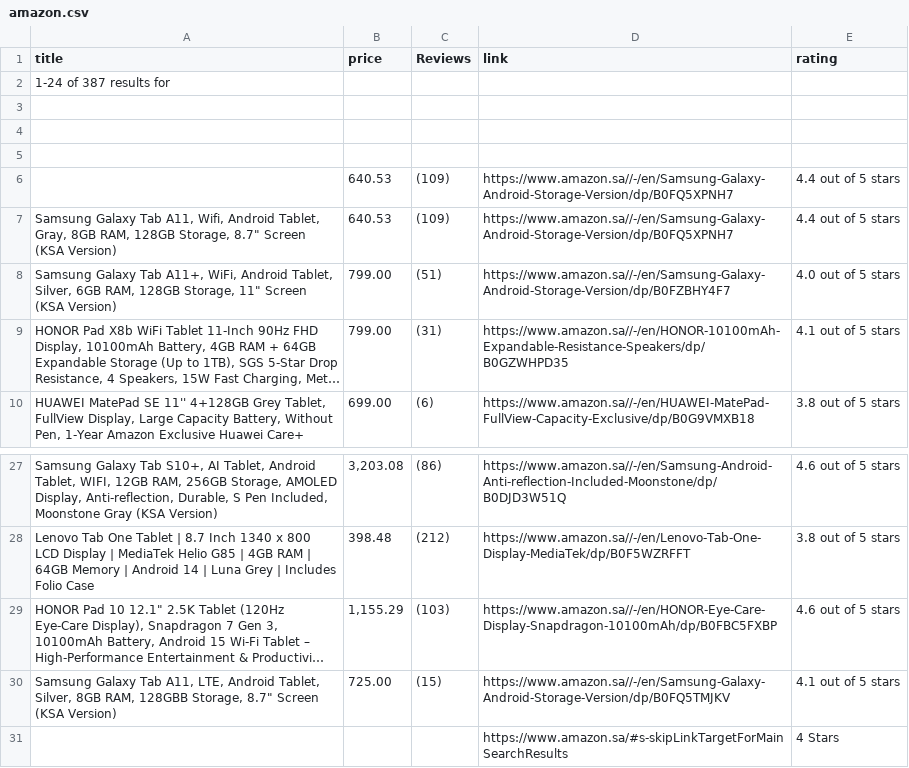
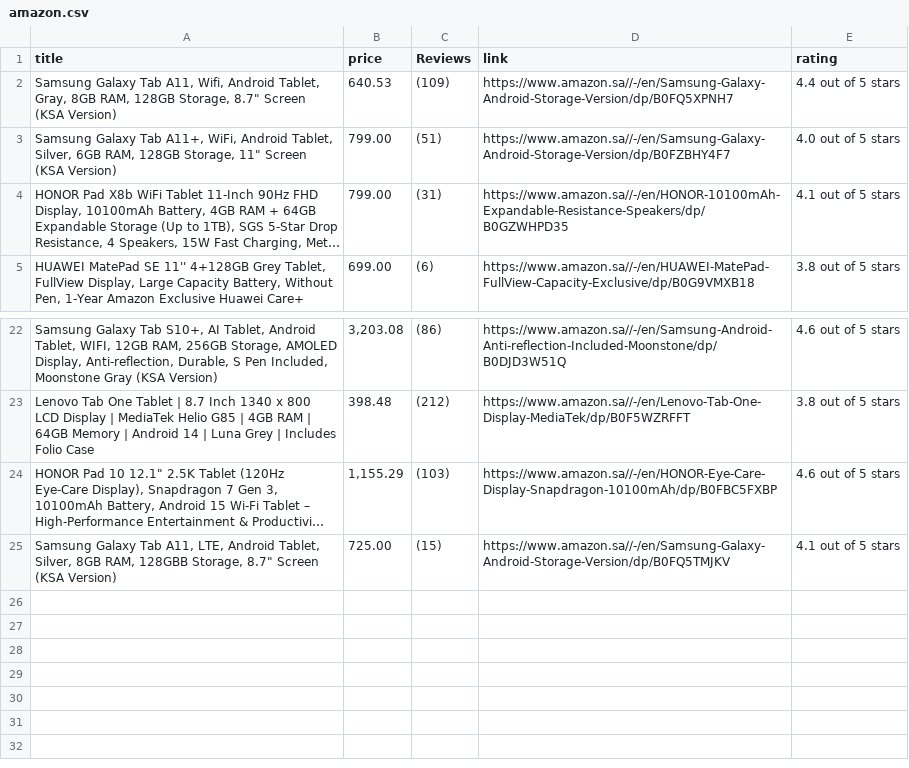
Before and after one commit to ReemAlasfoor/labs, a CSV file: Exercises.5/amazon.csv, drawn as a sheet; only a part is shown, gaps mark what is left out; long unchanged cells end in …; the diff names each change by its address in the sheet, - before the commit and + after, or states it on an @@ line.

```diff
--- a/Exercises.5/amazon.csv
+++ b/Exercises.5/amazon.csv
-row 2: 1-24 of 387 results for
-row 3: (empty)
-row 4: (empty)
-row 5: (empty)
-row 6:  | 640.53 | (109) | https://www.amazon.sa//-/en/Samsung-Galaxy-Android-Storage-Version/dp/B0FQ5XPNH7 | 4.4 out of 5 stars
-row 31:  |  |  | https://www.amazon.sa/#s-skipLinkTargetForMainSearchResults | 4 Stars
```
Also changed, not shown: 1 other file.
